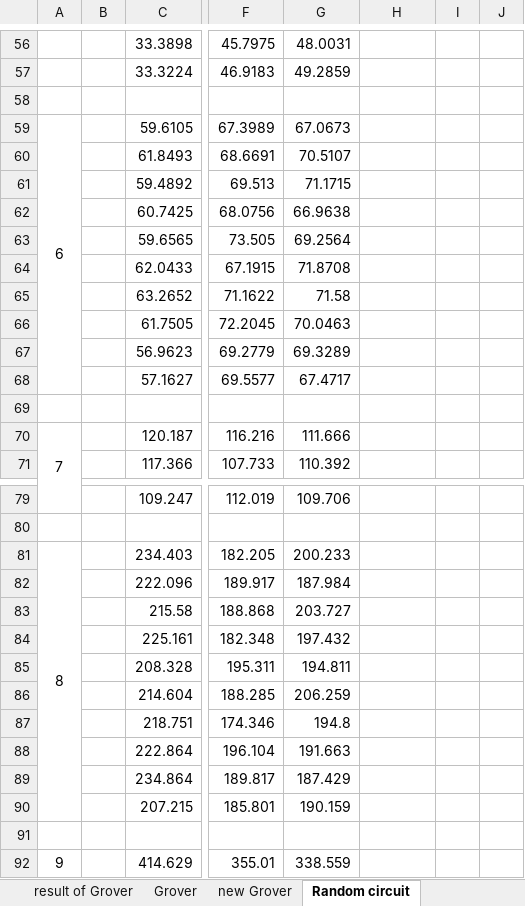
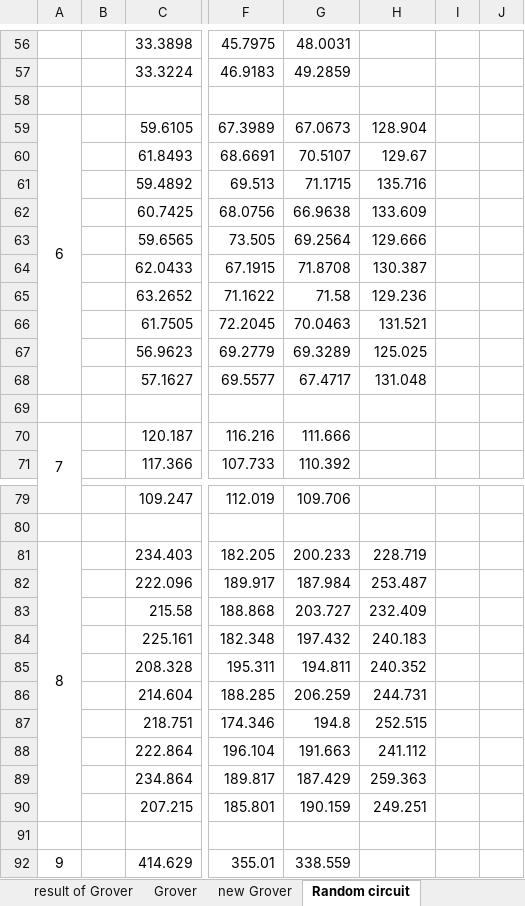
Before and after one commit to uj151133/my_quantum_simulator_with_gpu, an Excel workbook: data/benchmark.xlsx, sheet Random circuit, drawn as a sheet; only a part is shown, gaps mark what is left out; values as stored, in another font and other column widths than the file's, no borders; the diff covers the shown part only; the diff names each change by its address in the sheet, - before the commit and + after, or states it on an @@ line.

```diff
--- a/data/benchmark.xlsx (sheet Random circuit)
+++ b/data/benchmark.xlsx (sheet Random circuit)
-H59: (empty)
+H59: 128.904
-H60: (empty)
+H60: 129.67
-H61: (empty)
+H61: 135.716
-H62: (empty)
+H62: 133.609
-H63: (empty)
+H63: 129.666
-H64: (empty)
+H64: 130.387
-H65: (empty)
+H65: 129.236
-H66: (empty)
+H66: 131.521
-H67: (empty)
+H67: 125.025
-H68: (empty)
+H68: 131.048
-H81: (empty)
+H81: 228.719
-H82: (empty)
+H82: 253.487
-H83: (empty)
+H83: 232.409
-H84: (empty)
+H84: 240.183
-H85: (empty)
+H85: 240.352
-H86: (empty)
+H86: 244.731
-H87: (empty)
+H87: 252.515
-H88: (empty)
+H88: 241.112
-H89: (empty)
+H89: 259.363
-H90: (empty)
+H90: 249.251
```
Also changed, not shown: 103 edited cells elsewhere in this sheet, 6 other files.
